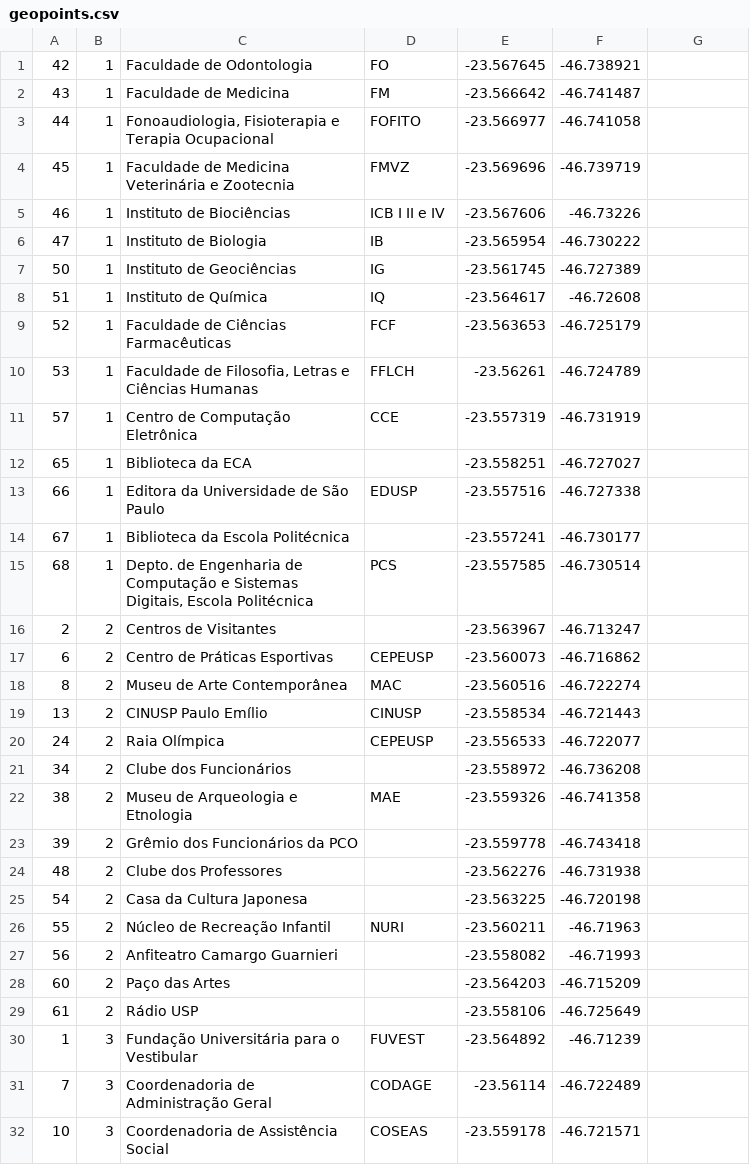
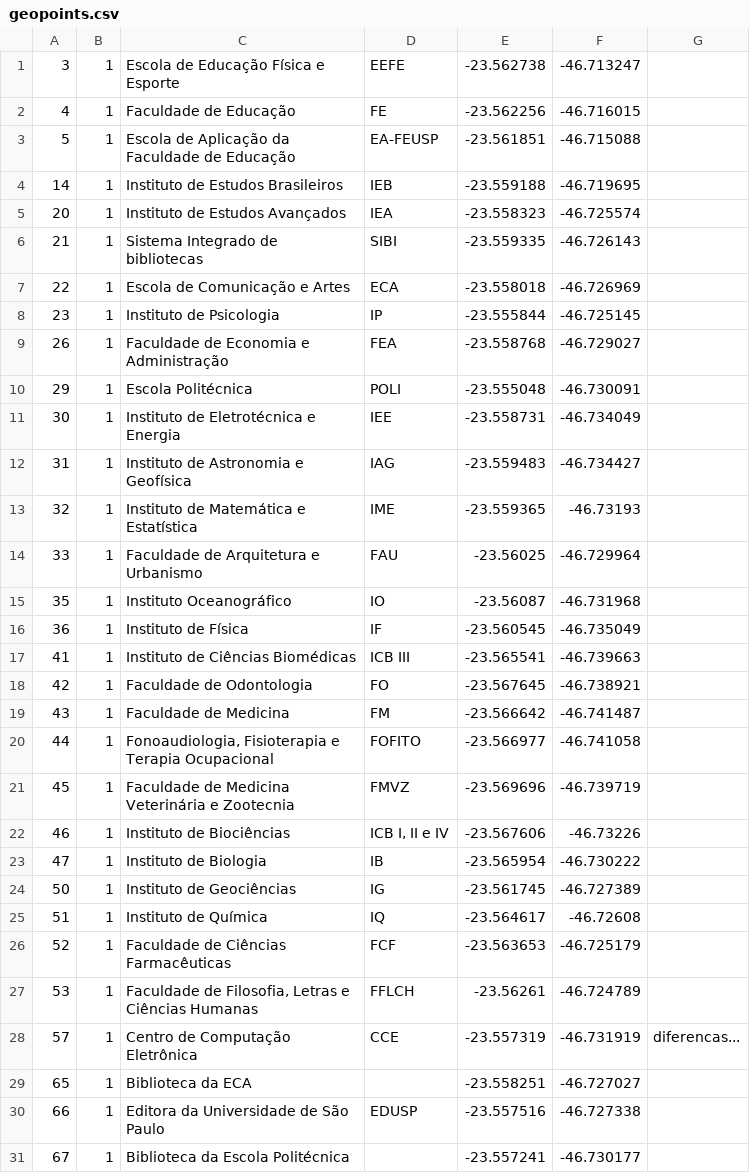
Before and after one commit to tfmend/AndroidUSP, a CSV file: assets/geopoints.csv, drawn as a sheet; only a part is shown; the shorter side is filled out with more unchanged rows; the diff covers the shown part only.

```diff
--- a/assets/geopoints.csv
+++ b/assets/geopoints.csv
@@ -1 +1,18 @@
+3;1;Escola de Educação Física e Esporte;EEFE;-23.562738;-46.713247;
+4;1;Faculdade de Educação;FE;-23.562256;-46.716015;
+5;1;Escola de Aplicação da Faculdade de Educação;EA-FEUSP;-23.561851;-46.715088;
+14;1;Instituto de Estudos Brasileiros;IEB;-23.559188;-46.719695;
+20;1;Instituto de Estudos Avançados;IEA;-23.558323;-46.725574;
+21;1;Sistema Integrado de bibliotecas;SIBI;-23.559335;-46.726143;
+22;1;Escola de Comunicação e Artes;ECA;-23.558018;-46.726969;
+23;1;Instituto de Psicologia;IP;-23.555844;-46.725145;
+26;1;Faculdade de Economia e Administração;FEA;-23.558768;-46.729027;
+29;1;Escola Politécnica;POLI;-23.555048;-46.730091;
+30;1;Instituto de Eletrotécnica e Energia;IEE;-23.558731;-46.734049;
+31;1;Instituto de Astronomia e Geofísica;IAG;-23.559483;-46.734427;
+32;1;Instituto de Matemática e Estatística;IME;-23.559365;-46.73193;
+33;1;Faculdade de Arquitetura e Urbanismo;FAU;-23.56025;-46.729964;
+35;1;Instituto Oceanográfico;IO;-23.56087;-46.731968;
+36;1;Instituto de Física;IF;-23.560545;-46.735049;
+41;1;Instituto de Ciências Biomédicas;ICB III;-23.565541;-46.739663;
 42;1;Faculdade de Odontologia;FO;-23.567645;-46.738921;
@@ -4,3 +21,3 @@
 45;1;Faculdade de Medicina Veterinária e Zootecnia;FMVZ;-23.569696;-46.739719;
-46;1;Instituto de Biociências;ICB I II e IV;-23.567606;-46.73226;
+46;1;Instituto de Biociências;ICB I, II e IV;-23.567606;-46.73226;
 47;1;Instituto de Biologia;IB;-23.565954;-46.730222;
@@ -10,3 +27,3 @@
 53;1;Faculdade de Filosofia, Letras e Ciências Humanas;FFLCH;-23.56261;-46.724789;
-57;1;Centro de Computação Eletrônica;CCE;-23.557319;-46.731919;
+57;1;Centro de Computação Eletrônica;CCE;-23.557319;-46.731919;diferencas...
 65;1;Biblioteca da ECA;;-23.558251;-46.727027;
```
Also changed, not shown: 2 edited cells elsewhere in this file, 19 other files.
